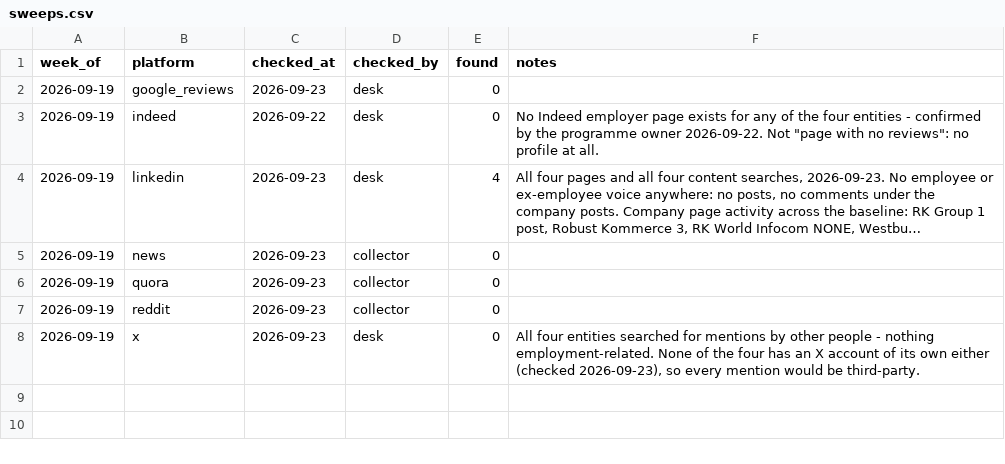
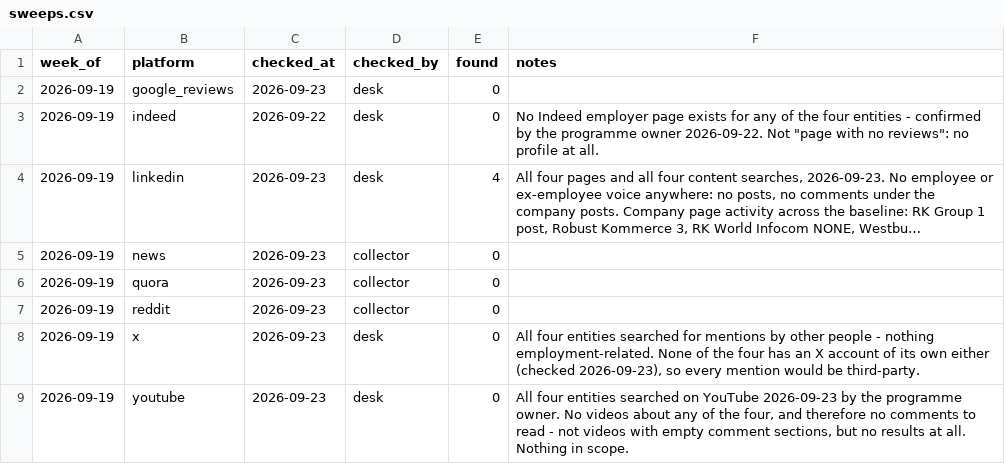
Before and after one commit to keerthanar24/HR-Intelligence-Digest, a CSV file: data/sweeps.csv, drawn as a sheet; long unchanged cells end in ….

```diff
--- a/data/sweeps.csv
+++ b/data/sweeps.csv
@@ -8 +8,2 @@ week_of,platform,checked_at,checked_by,found,notes
 2026-09-19,x,2026-09-23,desk,0,"All four entities searched for mentions by other people - nothing employment-related. None of the four has an X account of its own either (checked 2026-09-23), so every mention would be third-party."
+2026-09-19,youtube,2026-09-23,desk,0,"All four entities searched on YouTube 2026-09-23 by the programme owner. No videos about any of the four, and therefore no comments to read - not videos with empty comment sections, but no results at all. Nothing in scope."
```
